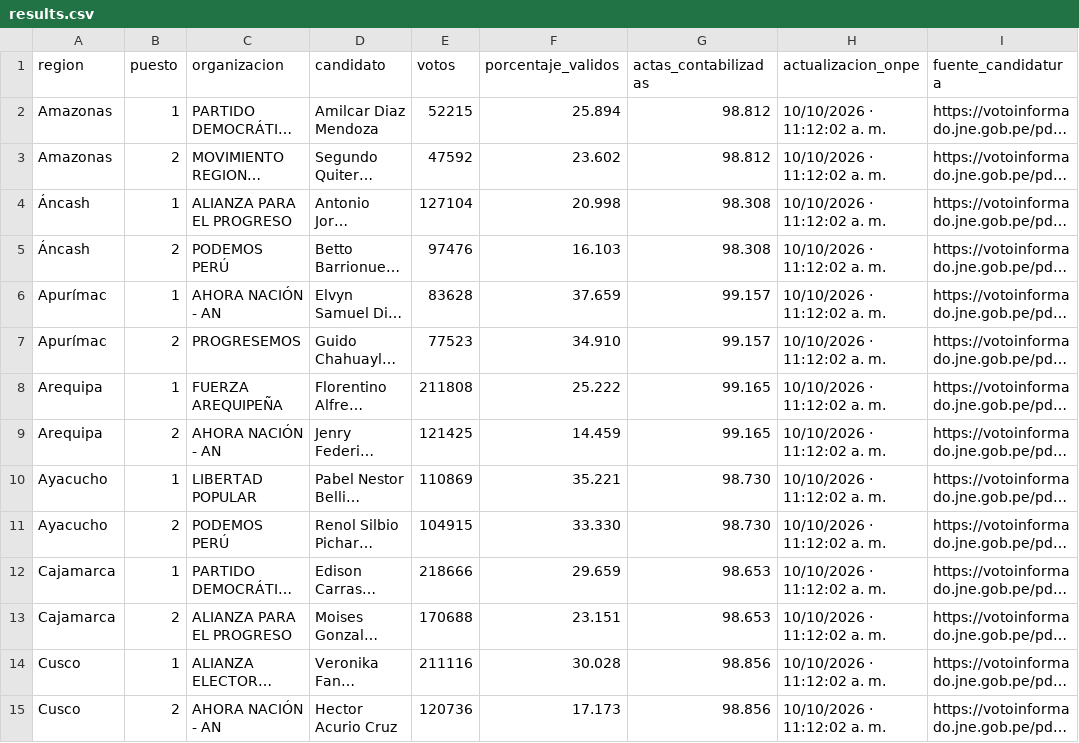
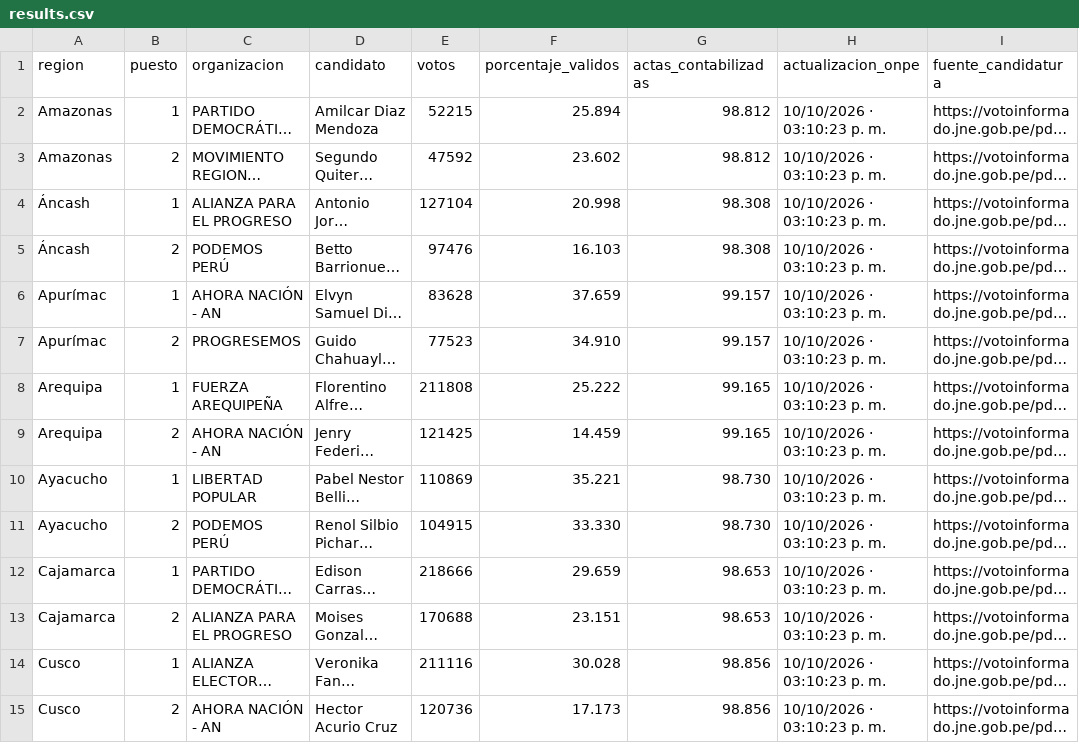
Before and after one commit to cmucching/dashboard-erm-2026, a CSV file: data/results.csv, drawn as a sheet; only a part is shown; long unchanged cells end in …; the diff covers the shown part only; the diff names each change by its address in the sheet, - before the commit and + after, or states it on an @@ line.

```diff
--- a/data/results.csv
+++ b/data/results.csv
-H2:H15 (actualizacion_onpe): 10/10/2026 · 11:12:02 a. m.
+H2:H15 (actualizacion_onpe): 10/10/2026 · 03:10:23 p. m.
```
Also changed, not shown: 48 edited cells elsewhere in this file, 6 other files.
